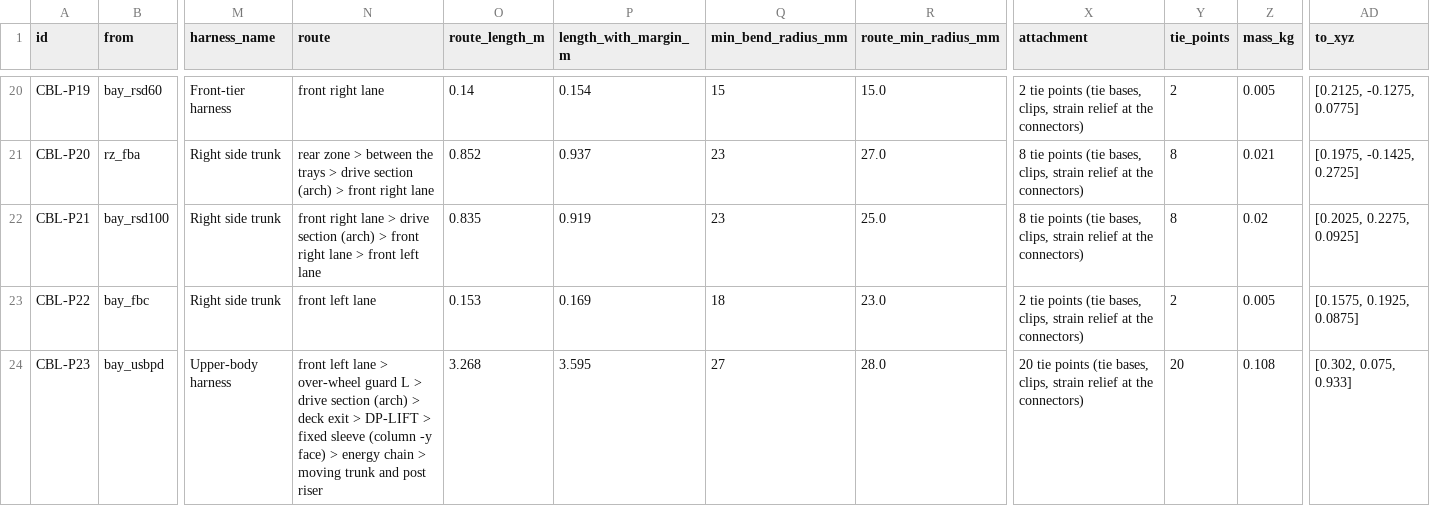
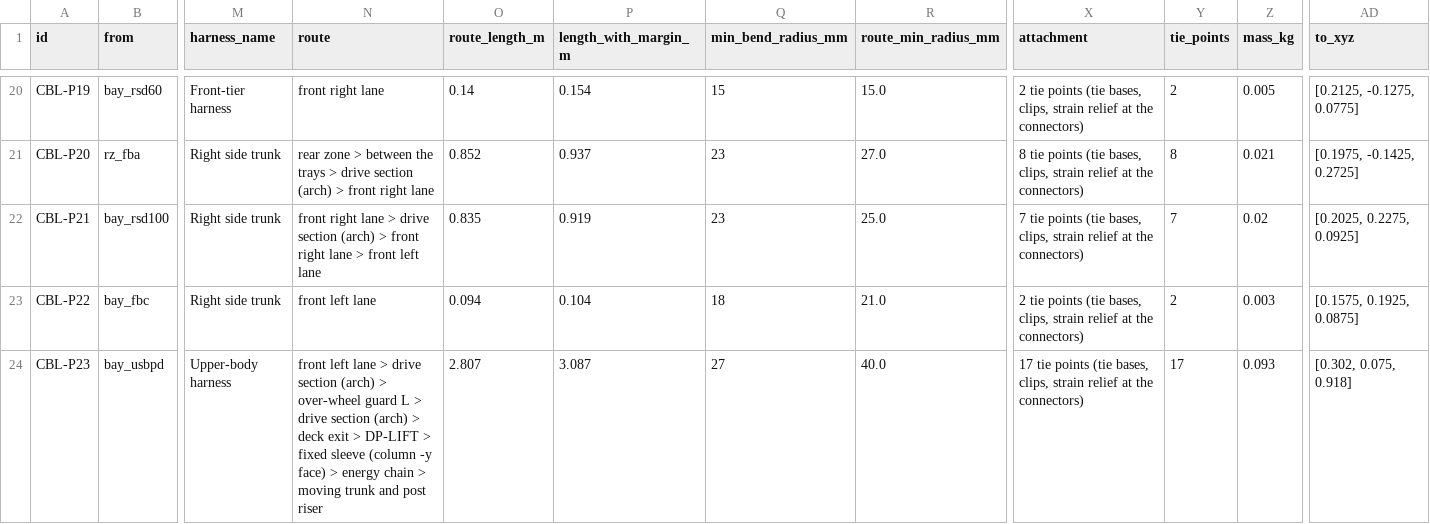
Before and after one commit to openAMRobot/openamrobot-docs, a CSV file: docs/assets/roadmap/model/cable_list.csv, drawn as a sheet; only a part is shown, gaps mark what is left out; the diff covers the shown part only; the diff names each change by its address in the sheet, - before the commit and + after, or states it on an @@ line.

```diff
--- a/docs/assets/roadmap/model/cable_list.csv
+++ b/docs/assets/roadmap/model/cable_list.csv
-X22 (attachment): 8 tie points…
+X22 (attachment): 7 tie points…
-Y22 (tie_points): 8
+Y22 (tie_points): 7
-O23 (route_length_m): 0.153
+O23 (route_length_m): 0.094
-P23 (length_with_margin_m): 0.169
+P23 (length_with_margin_m): 0.104
-R23 (route_min_radius_mm): 23.0
+R23 (route_min_radius_mm): 21.0
-Z23 (mass_kg): 0.005
+Z23 (mass_kg): 0.003
-N24 (route): …lane > over-wheel guard…
+N24 (route): …lane > drive section (arch) > over-wheel guard…
-O24 (route_length_m): 3.268
+O24 (route_length_m): 2.807
-P24 (length_with_margin_m): 3.595
+P24 (length_with_margin_m): 3.087
-R24 (route_min_radius_mm): 28.0
+R24 (route_min_radius_mm): 40.0
-X24 (attachment): 20 tie points…
+X24 (attachment): 17 tie points…
-Y24 (tie_points): 20
+Y24 (tie_points): 17
-Z24 (mass_kg): 0.108
+Z24 (mass_kg): 0.093
-AD24 (to_xyz): [0.302, 0.075, 0.933]
+AD24 (to_xyz): [0.302, 0.075, 0.918]
```
Also changed, not shown: 105 edited cells elsewhere in this file, docs/assets/roadmap/model/assembly_sequence.csv, docs/assets/roadmap/model/fastener_schedule.csv, 55 other files.
